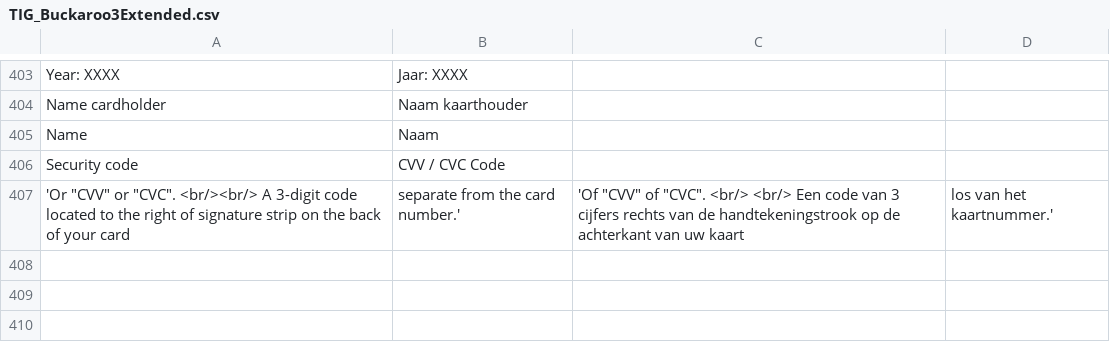
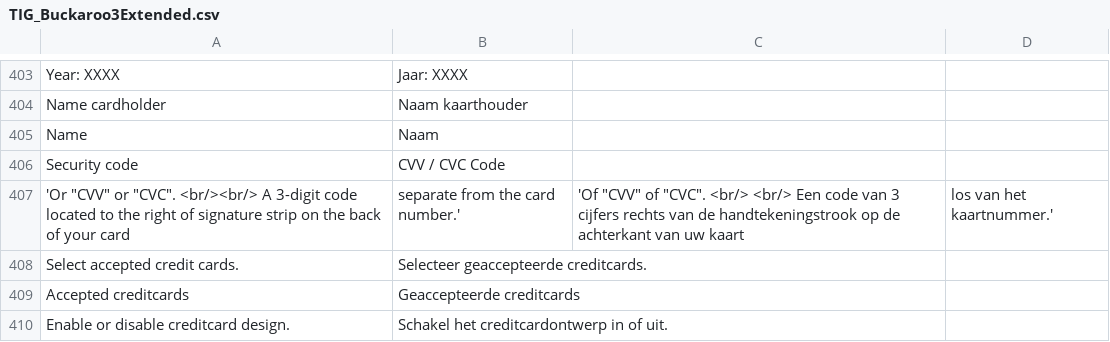
Before and after one commit to mediact/buckaroo-magento1, a CSV file: app/locale/nl_NL/TIG_Buckaroo3Extended.csv, drawn as a sheet; only a part is shown, gaps mark what is left out; the diff names each change by its address in the sheet, - before the commit and + after, or states it on an @@ line.

Commit message:
added configuration field for creditcards

```diff
--- a/app/locale/nl_NL/TIG_Buckaroo3Extended.csv
+++ b/app/locale/nl_NL/TIG_Buckaroo3Extended.csv
+row 408: Select accepted credit cards. | Selecteer geaccepteerde creditcards.
+row 409: Accepted creditcards | Geaccepteerde creditcards
+row 410: Enable or disable creditcard design. | Schakel het creditcardontwerp in of uit.
```
Also changed, not shown: 6 other files.
